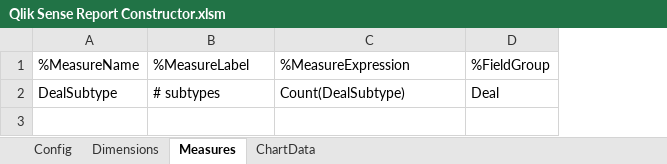
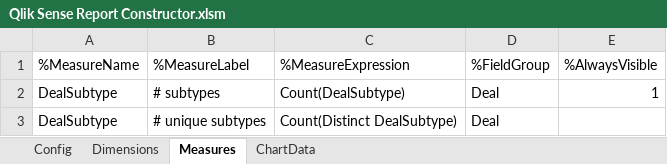
Before and after one commit to mvsenin/QlikSenseReportConstructor, an Excel workbook: Qlik Sense Report Constructor.xlsm, sheet Measures, drawn as a sheet; values as stored, in another font and other column widths than the file's, no borders; the diff names each change by its address in the sheet, - before the commit and + after, or states it on an @@ line.

Commit message:
%AlwaysVisible and other nuances

```diff
--- a/Qlik Sense Report Constructor.xlsm (sheet Measures)
+++ b/Qlik Sense Report Constructor.xlsm (sheet Measures)
+column E (%AlwaysVisible), row 2: 1
+row 3: DealSubtype | # unique subtypes | Count(Distinct DealSubtype) | Deal
```
Also changed, not shown: sheet ChartData, sheet Dimensions, 2 other files.
